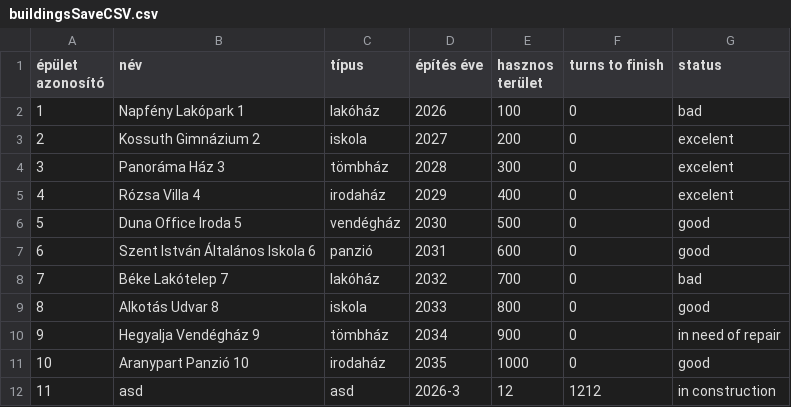
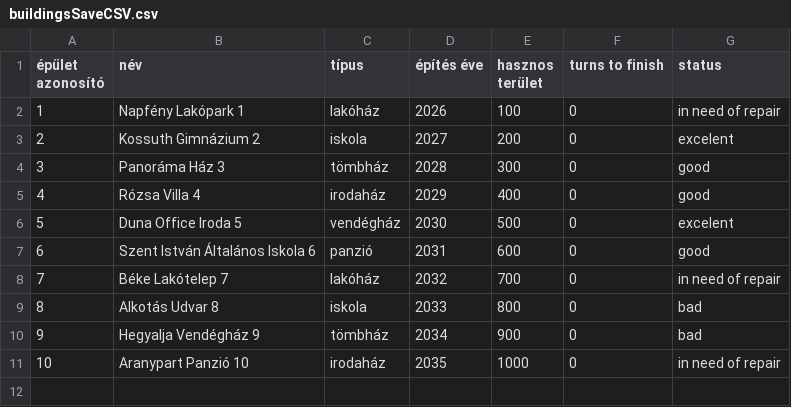
Before and after one commit to PITRv1/PleaseHold, a CSV file: Assets/InputCSVFiles/StartCSVFiles/buildingsSaveCSV.csv, drawn as a sheet.

```diff
--- a/Assets/InputCSVFiles/StartCSVFiles/buildingsSaveCSV.csv
+++ b/Assets/InputCSVFiles/StartCSVFiles/buildingsSaveCSV.csv
@@ -1,12 +1,11 @@
 épület azonosító,név,típus,építés éve,hasznos terület,turns to finish,status
-1,Napfény Lakópark 1,lakóház,2026,100,0,bad
+1,Napfény Lakópark 1,lakóház,2026,100,0,in need of repair
 2,Kossuth Gimnázium 2,iskola,2027,200,0,excelent
-3,Panoráma Ház 3,tömbház,2028,300,0,excelent
-4,Rózsa Villa 4,irodaház,2029,400,0,excelent
-5,Duna Office Iroda 5,vendégház,2030,500,0,good
+3,Panoráma Ház 3,tömbház,2028,300,0,good
+4,Rózsa Villa 4,irodaház,2029,400,0,good
+5,Duna Office Iroda 5,vendégház,2030,500,0,excelent
 6,Szent István Általános Iskola 6,panzió,2031,600,0,good
-7,Béke Lakótelep 7,lakóház,2032,700,0,bad
-8,Alkotás Udvar 8,iskola,2033,800,0,good
-9,Hegyalja Vendégház 9,tömbház,2034,900,0,in need of repair
-10,Aranypart Panzió 10,irodaház,2035,1000,0,good
-11,asd,asd,2026-3,12,1212,in construction
+7,Béke Lakótelep 7,lakóház,2032,700,0,in need of repair
+8,Alkotás Udvar 8,iskola,2033,800,0,bad
+9,Hegyalja Vendégház 9,tömbház,2034,900,0,bad
+10,Aranypart Panzió 10,irodaház,2035,1000,0,in need of repair
```
Also changed, not shown: 14 other files.
